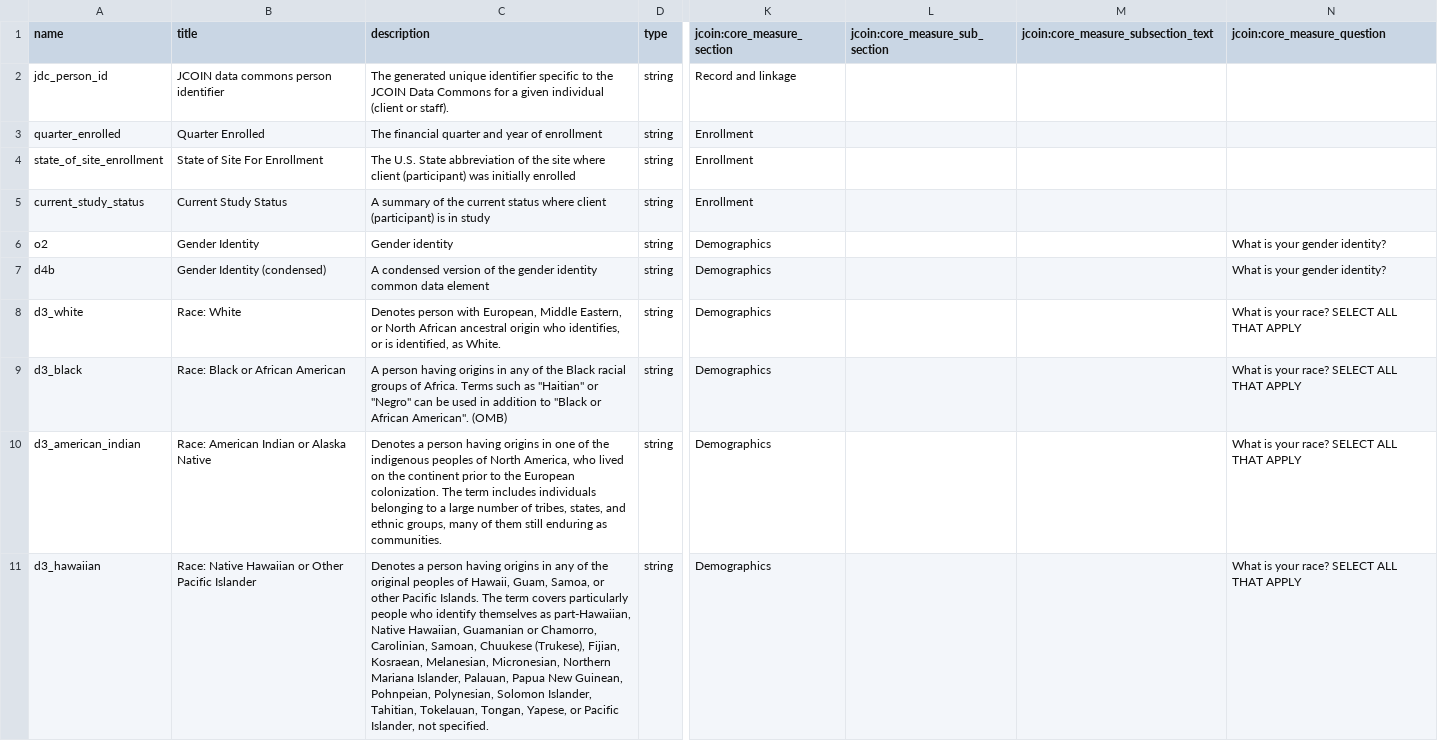
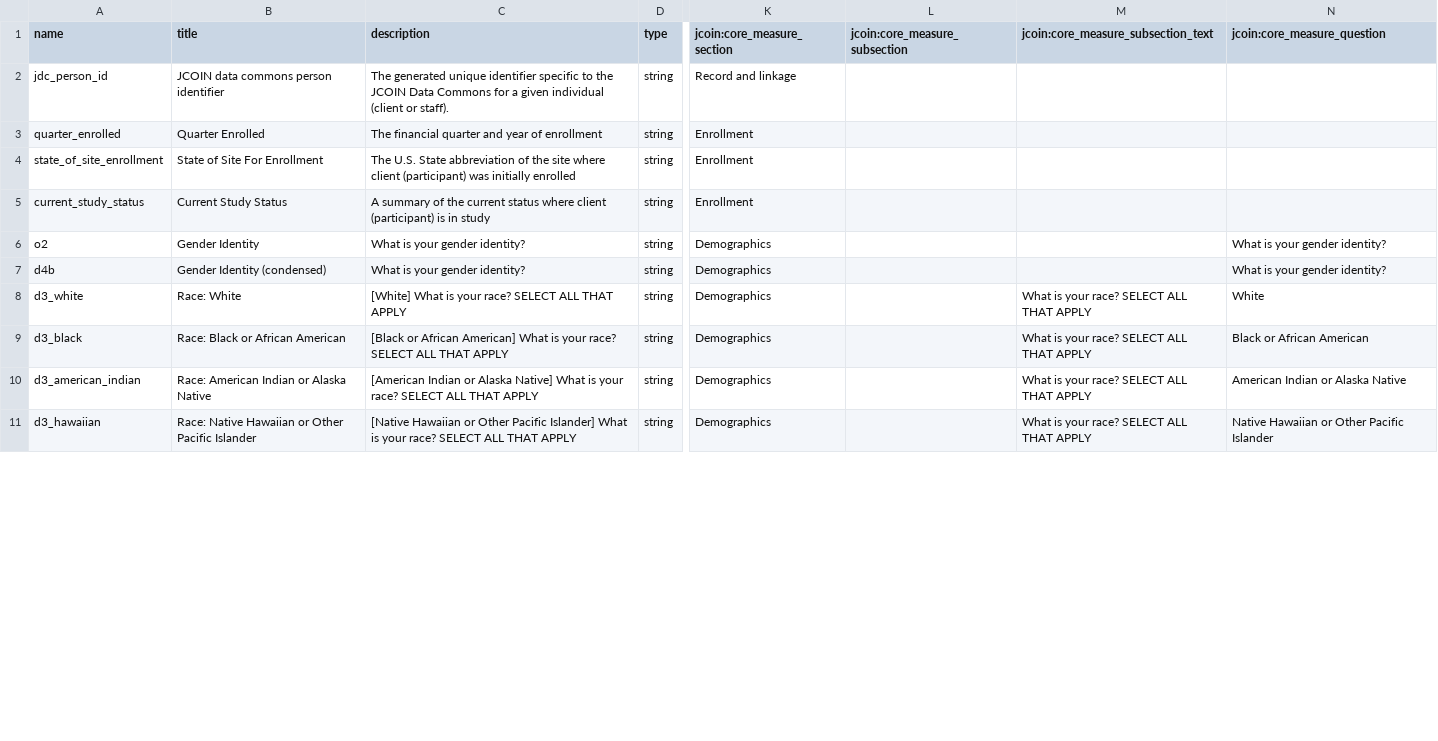
Before and after one commit to jcoin-maarc/JCOIN-Core-Measures, a CSV file: csvs/table-schema-baseline.csv, drawn as a sheet; only a part is shown, gaps mark what is left out; the diff covers the shown part only; the diff names each change by its address in the sheet, - before the commit and + after, or states it on an @@ line.

Commit message:
changed descriptions to question text to be more precise about what is being asked
took the form [choice] <question>

```diff
--- a/csvs/table-schema-baseline.csv
+++ b/csvs/table-schema-baseline.csv
-L1: jcoin:core_measure_sub_section
+L1: jcoin:core_measure_subsection
-C6 (description): Gender identity
+C6 (description): What is your gender identity?
-C7 (description): A condensed version of the gender identity common data element
+C7 (description): What is your gender identity?
-C8 (description): Denotes person with European, Middle Eastern, or North African ancestral origin who identifies, or is identified, as White.
+C8 (description): [White] What is your race? SELECT ALL THAT APPLY
-M8:M11: (empty)
+M8:M11: What is your race? SELECT ALL THAT APPLY
-N8 (jcoin:core_measure_question): What is your race? SELECT ALL THAT APPLY
+N8 (jcoin:core_measure_question): White
-C9 (description): A person having origins in any of the Black racial groups of Africa. Terms such as "Haitian" or "Negro" can be used in addition to "Black or African American". (OMB)
+C9 (description): [Black or African American] What is your race? SELECT ALL THAT APPLY
-N9 (jcoin:core_measure_question): What is your race? SELECT ALL THAT APPLY
+N9 (jcoin:core_measure_question): Black or African American
-C10 (description): Denotes a person having origins in one of the indigenous peoples of North America, who lived on the continent prior to the European colonization. The term includes individuals belonging to a large number of tribes, states, and ethnic groups, many of them still enduring as communities.
+C10 (description): [American Indian or Alaska Native] What is your race? SELECT ALL THAT APPLY
-N10 (jcoin:core_measure_question): What is your race? SELECT ALL THAT APPLY
+N10 (jcoin:core_measure_question): American Indian or Alaska Native
-C11 (description): Denotes a person having origins in any of the original peoples of Hawaii, Guam, Samoa, or other Pacific Islands. The term covers particularly people who identify themselves as part-Hawaiian, Native Hawaiian, Guamanian or Chamorro, Carolinian, Samoan, Chuukese (Trukese), Fijian, Kosraean, Melanesian, Micronesian, Northern Mariana Islander, Palauan, Papua New Guinean, Pohnpeian, Polynesian, Solomon Islander, Tahitian, Tokelauan, Tongan, Yapese, or Pacific Islander, not specified.
+C11 (description): [Native Hawaiian or Other Pacific Islander] What is your race? SELECT ALL THAT APPLY
-N11 (jcoin:core_measure_question): What is your race? SELECT ALL THAT APPLY
+N11 (jcoin:core_measure_question): Native Hawaiian or Other Pacific Islander
```
Also changed, not shown: 66 edited cells elsewhere in this file, 1 other file.
